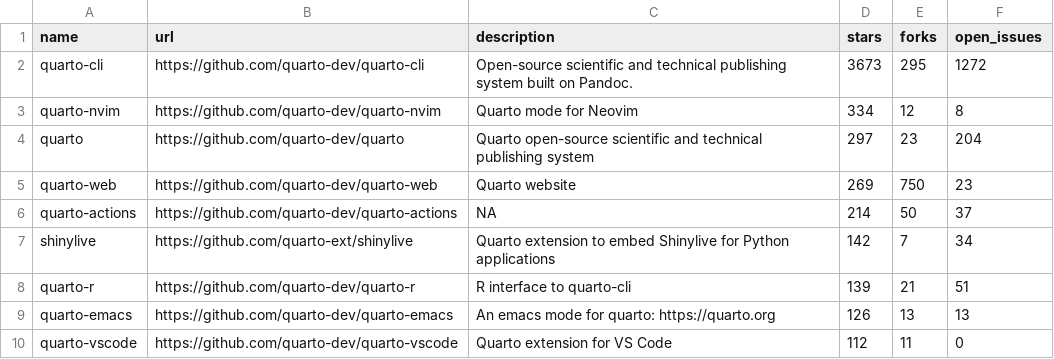
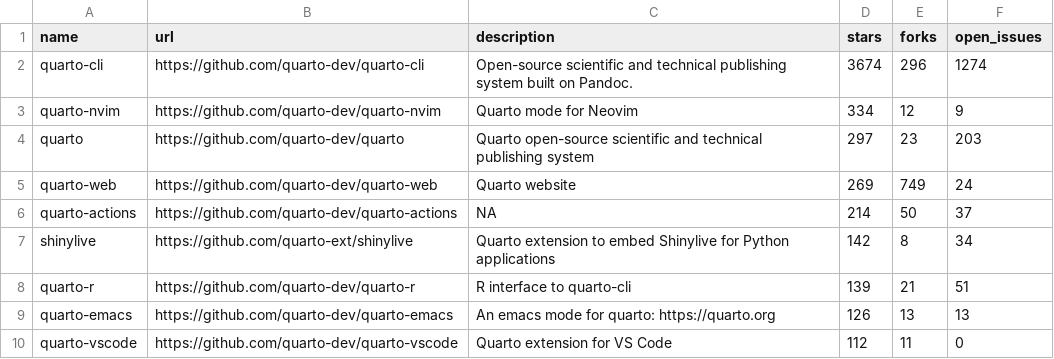
Before and after one commit to t-emery/github_actions_in_R_test, a CSV file: 01-monitoring-quarto-repos/quarto_repos.csv, drawn as a sheet; only a part is shown.

```diff
--- a/01-monitoring-quarto-repos/quarto_repos.csv
+++ b/01-monitoring-quarto-repos/quarto_repos.csv
@@ -1,8 +1,8 @@
 name,url,description,stars,forks,open_issues
-quarto-cli,https://github.com/quarto-dev/quarto-cli,Open-source scientific and technical publishing system built on Pandoc.,3673,295,1272
-quarto-nvim,https://github.com/quarto-dev/quarto-nvim,Quarto mode for Neovim,334,12,8
-quarto,https://github.com/quarto-dev/quarto,Quarto open-source scientific and technical publishing system,297,23,204
-quarto-web,https://github.com/quarto-dev/quarto-web,Quarto website,269,750,23
+quarto-cli,https://github.com/quarto-dev/quarto-cli,Open-source scientific and technical publishing system built on Pandoc.,3674,296,1274
+quarto-nvim,https://github.com/quarto-dev/quarto-nvim,Quarto mode for Neovim,334,12,9
+quarto,https://github.com/quarto-dev/quarto,Quarto open-source scientific and technical publishing system,297,23,203
+quarto-web,https://github.com/quarto-dev/quarto-web,Quarto website,269,749,24
 quarto-actions,https://github.com/quarto-dev/quarto-actions,NA,214,50,37
-shinylive,https://github.com/quarto-ext/shinylive,Quarto extension to embed Shinylive for Python applications,142,7,34
+shinylive,https://github.com/quarto-ext/shinylive,Quarto extension to embed Shinylive for Python applications,142,8,34
 quarto-r,https://github.com/quarto-dev/quarto-r,R interface to quarto-cli,139,21,51
```
Also changed, not shown: 1 other file.
